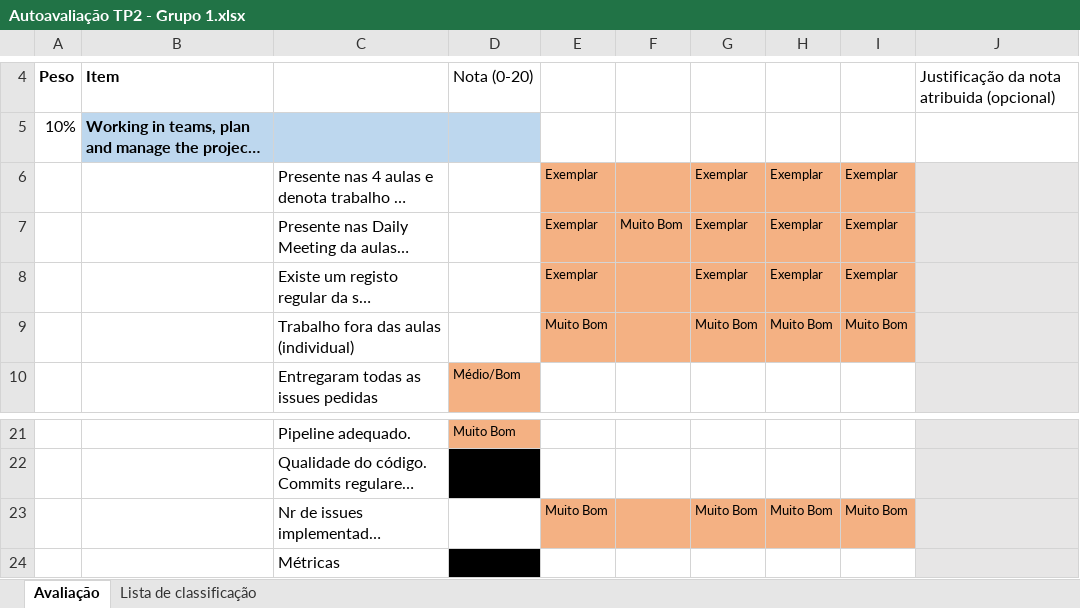
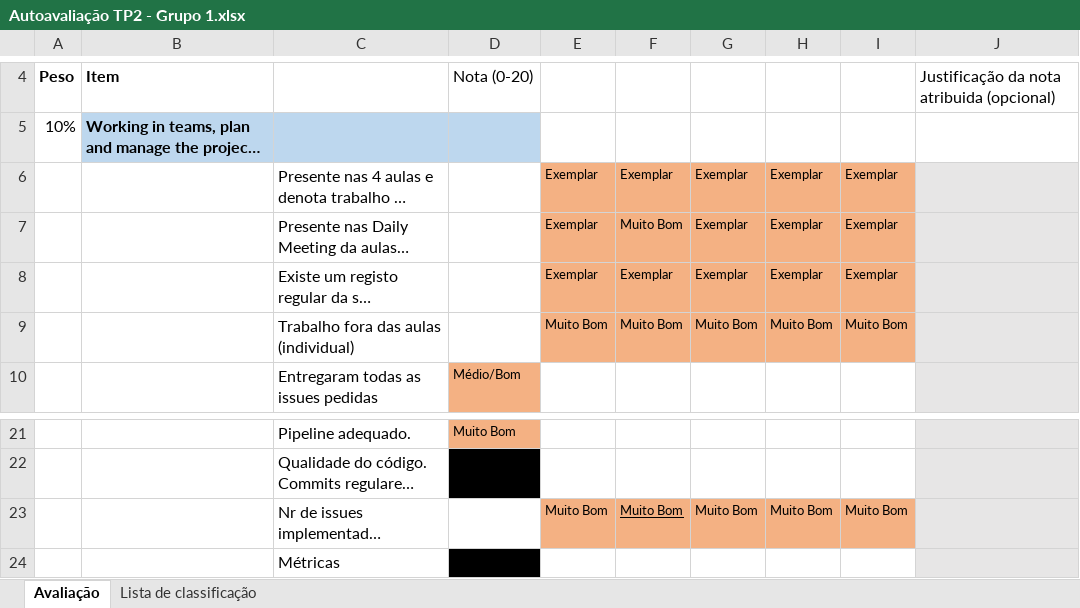
Before and after one commit to acarolinafbarros/LABDSOFT, an Excel workbook: Documentacao/Entrega 2/Autoavaliação/Autoavaliação TP2 - Grupo 1.xlsx, sheet Avaliação, drawn as a sheet; only a part is shown, gaps mark what is left out; long unchanged cells end in …; values as stored, in another font and other column widths than the file's, no borders; the diff names each change by its address in the sheet, - before the commit and + after, or states it on an @@ line.

Commit message:
Adicionada uto avaliação

```diff
--- a/Documentacao/Entrega 2/Autoavaliação/Autoavaliação TP2 - Grupo 1.xlsx (sheet Avaliação)
+++ b/Documentacao/Entrega 2/Autoavaliação/Autoavaliação TP2 - Grupo 1.xlsx (sheet Avaliação)
-F6: (empty)
+F6: Exemplar
-F8: (empty)
+F8: Exemplar
-F9: (empty)
+F9: Muito Bom
-F23: (empty)
+F23: Muito Bom
```
